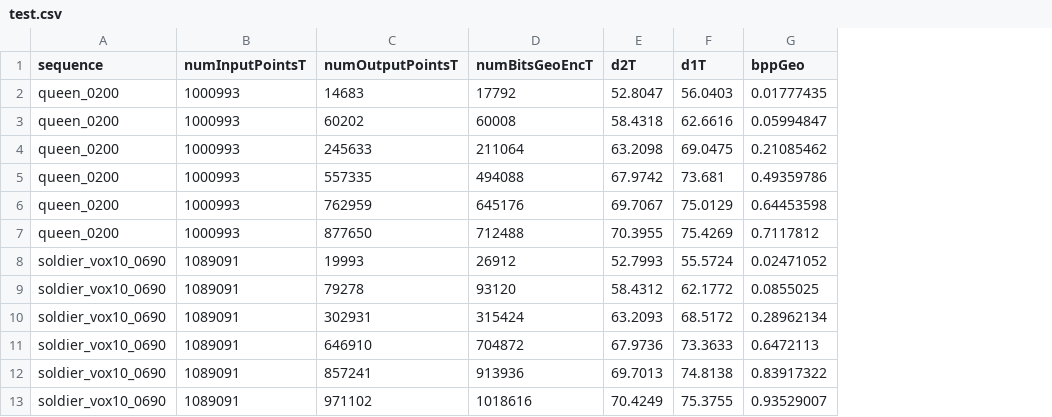
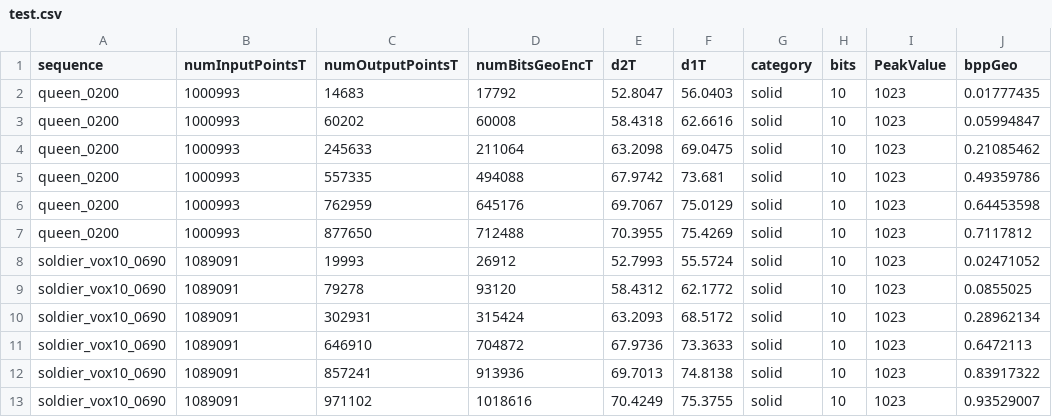
Before and after one commit to yydlmzyz/AI-PCC-Reporting-Template, a CSV file: csvfiles/test.csv, drawn as a sheet; only a part is shown; the diff names each change by its address in the sheet, - before the commit and + after, or states it on an @@ line.

```diff
--- a/csvfiles/test.csv
+++ b/csvfiles/test.csv
+column G (category), rows 2-13: all solid
+column H (bits), rows 2-13: all 10
+column I (PeakValue), rows 2-13: all 1023
```
Also changed, not shown: csvfiles/reporting_template_lossy.csv, 1 other file.
